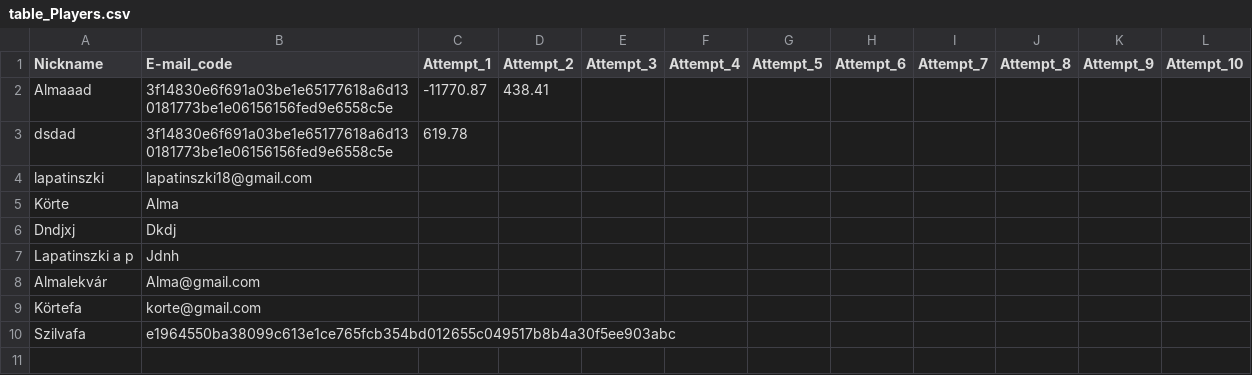
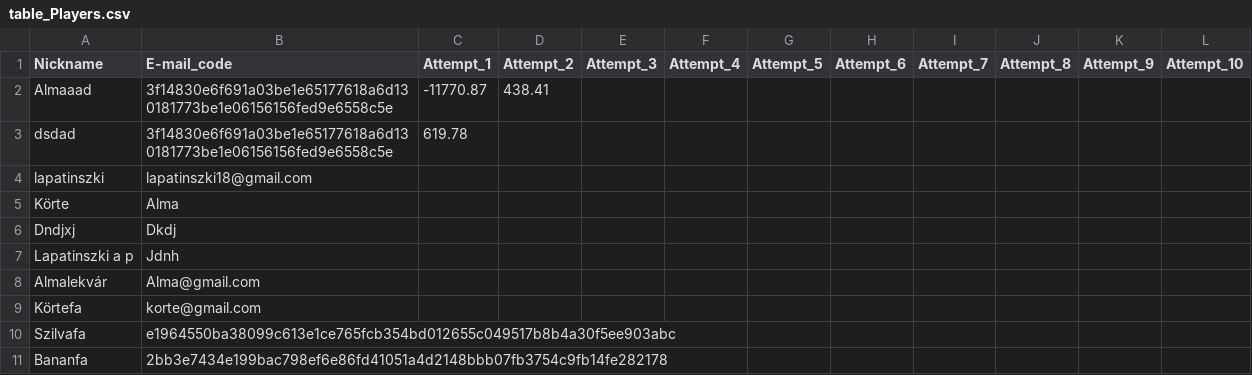
Before and after one commit to lapatinszki/simulator-app, a CSV file: table_Players.csv, drawn as a sheet; the diff names each change by its address in the sheet, - before the commit and + after, or states it on an @@ line.

Commit message:
Add player Bananfa

```diff
--- a/table_Players.csv
+++ b/table_Players.csv
+row 11: Bananfa | 2bb3e7434e199bac798ef6e86fd41051a4d2148bbb07fb3754c9fb14fe282178
```
